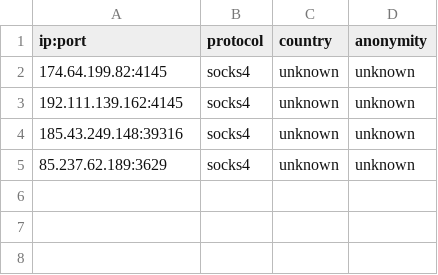
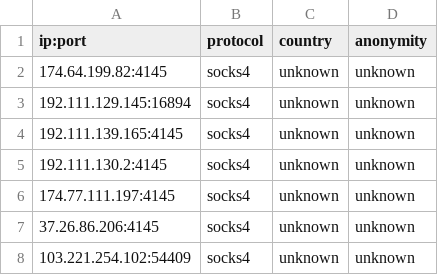
Before and after one commit to NoureddineRmila/daily-free-working-proxies, a CSV file: unknown.csv, drawn as a sheet.

```diff
--- a/unknown.csv
+++ b/unknown.csv
@@ -2,4 +2,7 @@ ip:port,protocol,country,anonymity
 174.64.199.82:4145,socks4,unknown,unknown
-192.111.139.162:4145,socks4,unknown,unknown
-185.43.249.148:39316,socks4,unknown,unknown
-85.237.62.189:3629,socks4,unknown,unknown
+192.111.129.145:16894,socks4,unknown,unknown
+192.111.139.165:4145,socks4,unknown,unknown
+192.111.130.2:4145,socks4,unknown,unknown
+174.77.111.197:4145,socks4,unknown,unknown
+37.26.86.206:4145,socks4,unknown,unknown
+103.221.254.102:54409,socks4,unknown,unknown
```
Also changed, not shown: United States.csv, all_proxies.csv, 14 other files.
